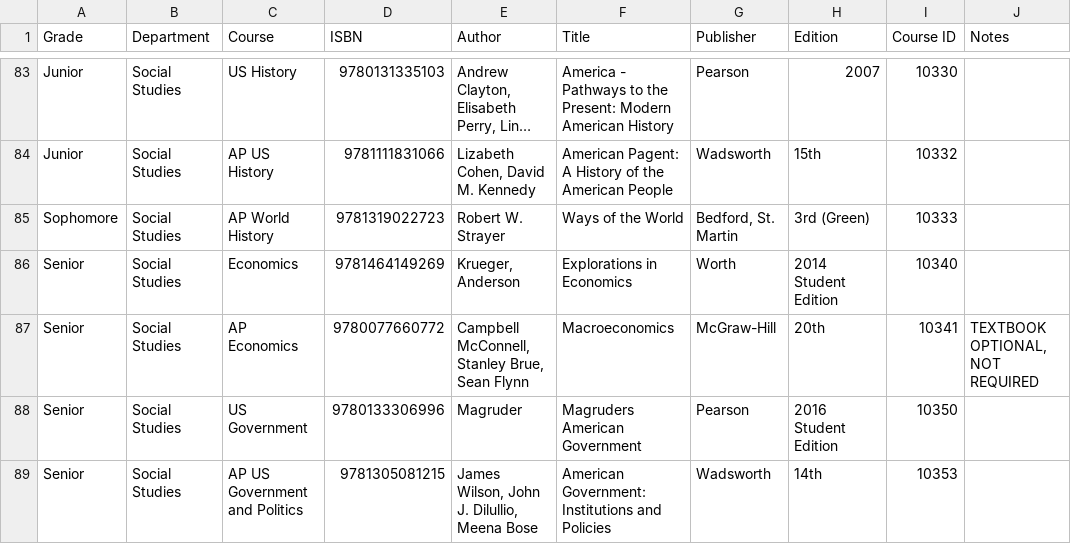
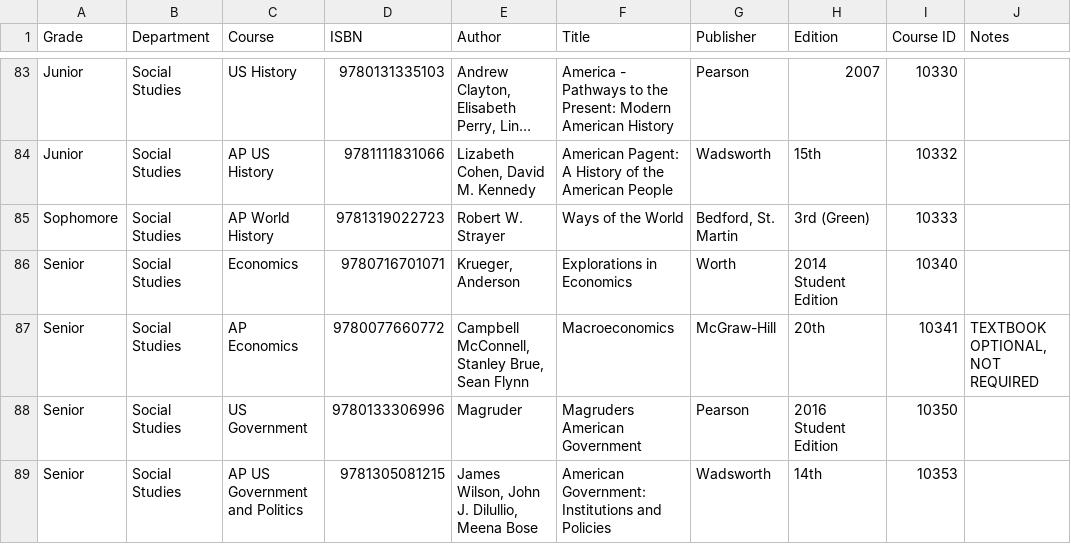
Before and after one commit to JuanLopez713/PHS-BookList, a CSV file: BookList2017.csv, drawn as a sheet; only a part is shown, gaps mark what is left out; long unchanged cells end in ….

Commit message:
Updated Social Studies Book

```diff
--- a/BookList2017.csv
+++ b/BookList2017.csv
@@ -86,3 +86,3 @@
 "Sophomore","Social Studies","AP World History","9781319022723","Robert W. Strayer","Ways of the World","Bedford, St. Martin","3rd (Green)","10333",""
-"Senior","Social Studies","Economics","9781464149269","Krueger, Anderson","Explorations in Economics","Worth","2014 Student Edition","10340",""
+"Senior","Social Studies","Economics","9780716701071","Krueger, Anderson","Explorations in Economics","Worth","2014 Student Edition","10340",""
 "Senior","Social Studies","AP Economics","9780077660772","Campbell McConnell, Stanley Brue, Sean Flynn","Macroeconomics","McGraw-Hill","20th","10341","TEXTBOOK OPTIONAL, NOT REQUIRED"
```
Also changed, not shown: 2 other files.
